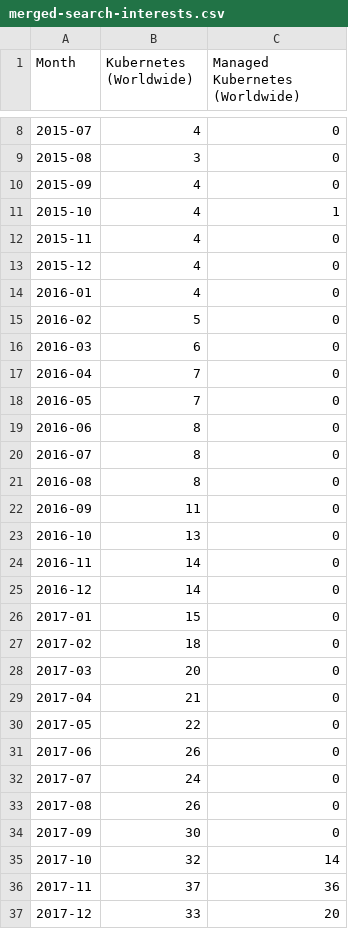
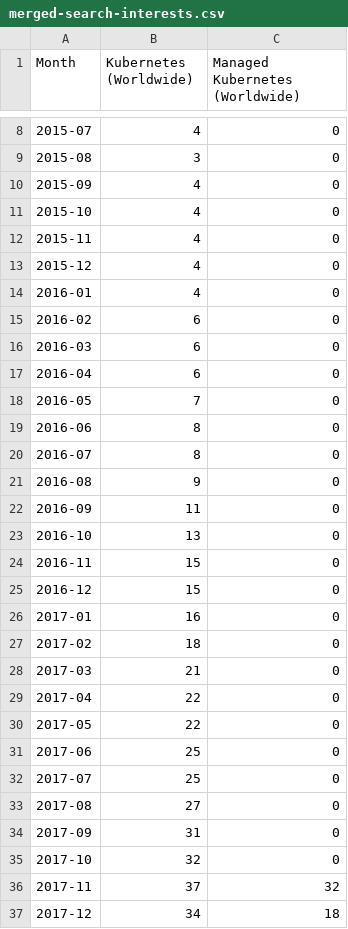
Before and after one commit to hungvvu/managed-kubernetes-evaluation, a CSV file: stats/search-and-research-interests/data/merged-search-interests.csv, drawn as a sheet; only a part is shown, gaps mark what is left out; the diff covers the shown part only.

Commit message:
fix(): Change the timeframe to exclude the current month (11.2024)

```diff
--- a/stats/search-and-research-interests/data/merged-search-interests.csv
+++ b/stats/search-and-research-interests/data/merged-search-interests.csv
@@ -10,3 +10,3 @@ Month,Kubernetes (Worldwide),Managed Kubernetes (Worldwide)
 2015-09,4,0
-2015-10,4,1
+2015-10,4,0
 2015-11,4,0
@@ -14,5 +14,5 @@ Month,Kubernetes (Worldwide),Managed Kubernetes (Worldwide)
 2016-01,4,0
-2016-02,5,0
+2016-02,6,0
 2016-03,6,0
-2016-04,7,0
+2016-04,6,0
 2016-05,7,0
@@ -20,18 +20,18 @@ Month,Kubernetes (Worldwide),Managed Kubernetes (Worldwide)
 2016-07,8,0
-2016-08,8,0
+2016-08,9,0
 2016-09,11,0
 2016-10,13,0
-2016-11,14,0
-2016-12,14,0
-2017-01,15,0
+2016-11,15,0
+2016-12,15,0
+2017-01,16,0
 2017-02,18,0
-2017-03,20,0
-2017-04,21,0
+2017-03,21,0
+2017-04,22,0
 2017-05,22,0
-2017-06,26,0
-2017-07,24,0
-2017-08,26,0
-2017-09,30,0
-2017-10,32,14
-2017-11,37,36
-2017-12,33,20
+2017-06,25,0
+2017-07,25,0
+2017-08,27,0
+2017-09,31,0
+2017-10,32,0
+2017-11,37,32
+2017-12,34,18
```
Also changed, not shown: 1 removed row and 146 edited cells elsewhere in this file, stats/search-and-research-interests/data/kubernetes-google-trend-search-interests.csv, stats/search-and-research-interests/data/managed-kubernetes-google-trend-search-interests.csv, 1 other file.
